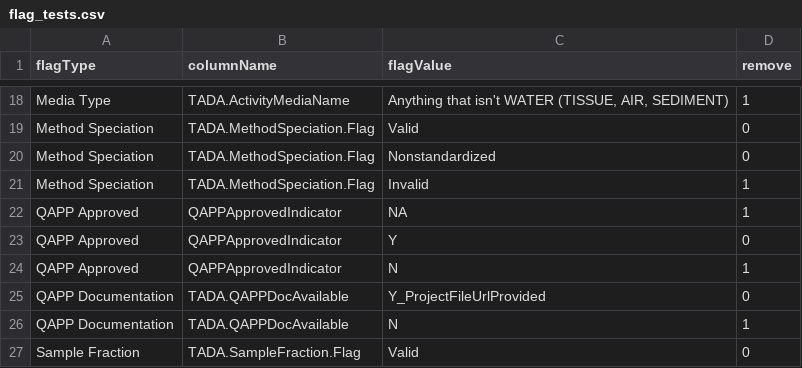
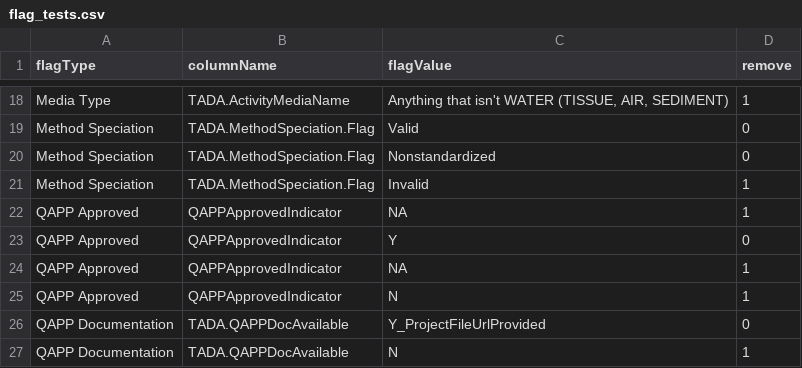
Before and after one commit to USEPA-clone/TADAShiny, a CSV file: inst/flag_tests.csv, drawn as a sheet; only a part is shown, gaps mark what is left out; the shorter side is filled out with more unchanged rows; the diff names each change by its address in the sheet, - before the commit and + after, or states it on an @@ line.

Commit message:
update with tribal example data

```diff
--- a/inst/flag_tests.csv
+++ b/inst/flag_tests.csv
+row 24: QAPP Approved | QAPPApprovedIndicator | NA | 1
```
Also changed, not shown: 1 other file.
